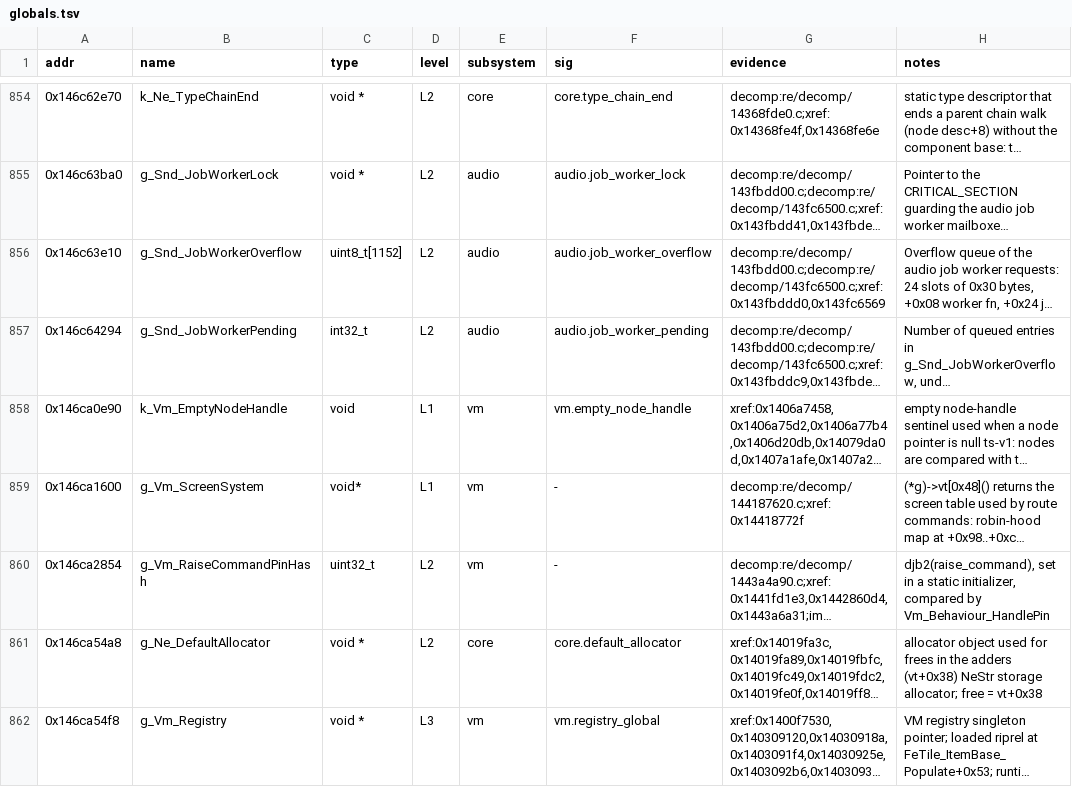
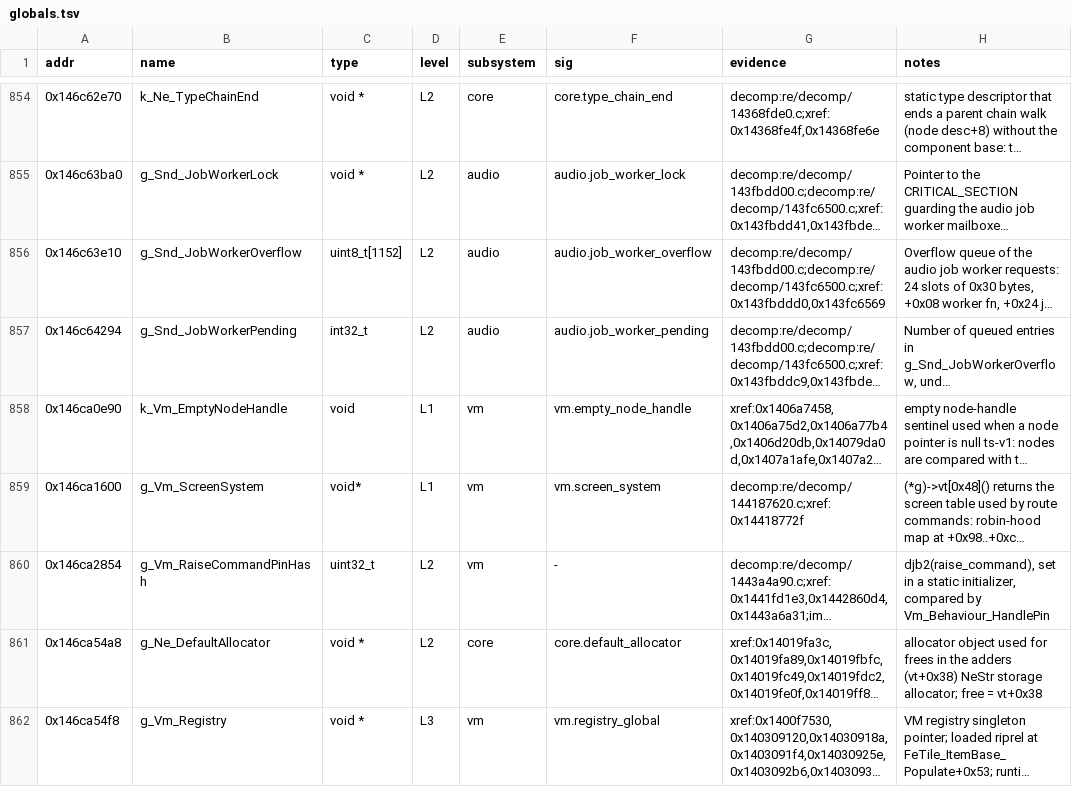
Before and after one commit to Swofty-Developments/SwoftyLauncher, a TSV file: re/db/globals.tsv, drawn as a sheet; only a part is shown, gaps mark what is left out; long unchanged cells end in …; the diff covers the shown part only; the diff names each change by its address in the sheet, - before the commit and + after, or states it on an @@ line.

```diff
--- a/re/db/globals.tsv
+++ b/re/db/globals.tsv
-F859 (sig): -
+F859 (sig): vm.screen_system
```
Also changed, not shown: 24 edited cells elsewhere in this file, 2 other files.
